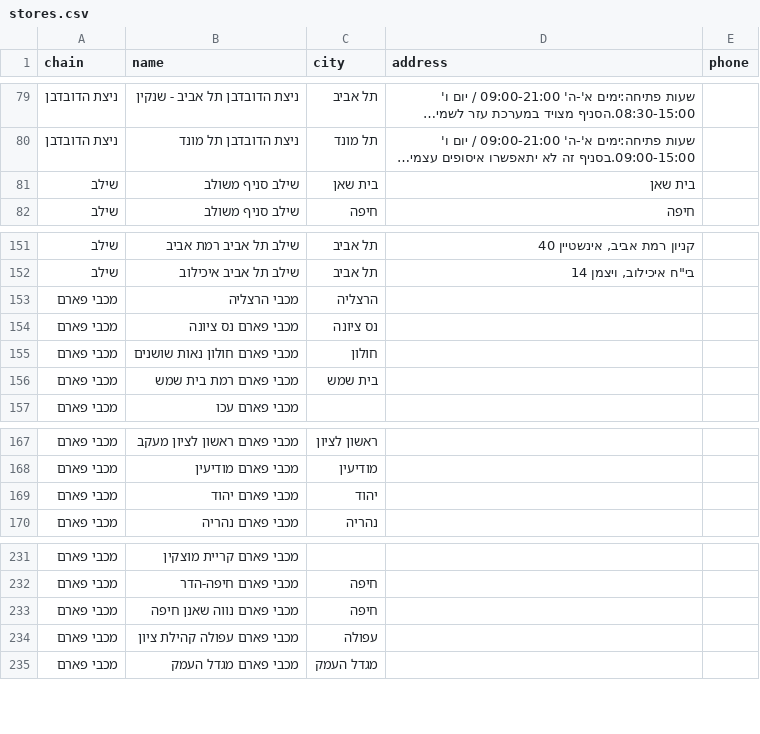
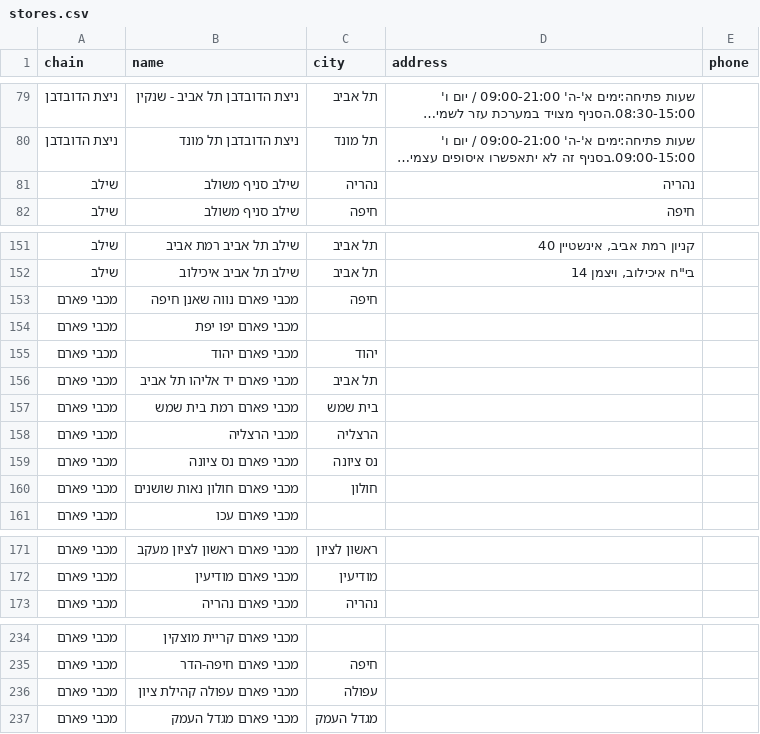
Before and after one commit to yonatan-avshalomov/-whatsapp-bot, a CSV file: stores.csv, drawn as a sheet; only a part is shown, gaps mark what is left out; long unchanged cells end in …; the diff names each change by its address in the sheet, - before the commit and + after, or states it on an @@ line.

```diff
--- a/stores.csv
+++ b/stores.csv
-C81 (city): בית שאן
+C81 (city): נהריה
-D81 (address): בית שאן
+D81 (address): נהריה
@@ row 233 moved to row 153: מכבי פארם @@
+row 154: מכבי פארם | מכבי פארם יפו יפת
@@ row 169 moved to row 155: מכבי פארם @@
+row 156: מכבי פארם | מכבי פארם יד אליהו תל אביב | תל אביב
@@ row 156 moved to row 157: מכבי פארם @@
```
